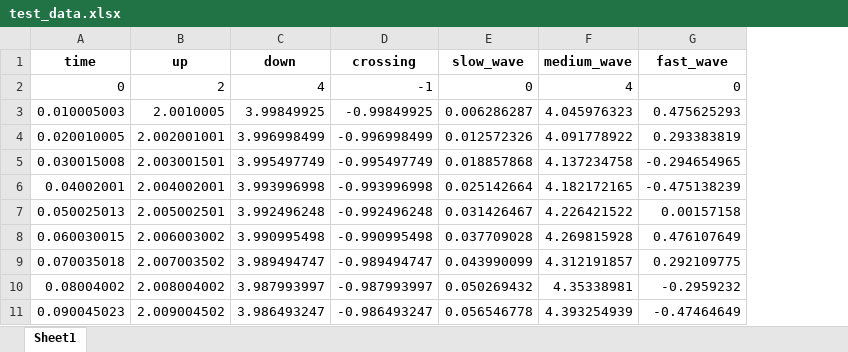
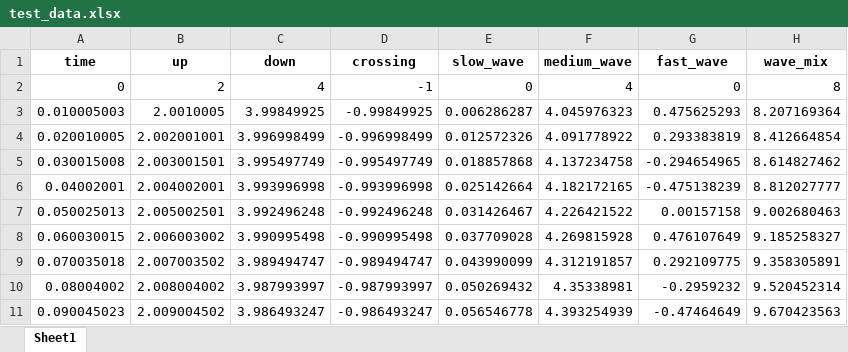
Before and after one commit to HosseinSharifii/PyCMLutilities, an Excel workbook: demos/demos_plots/demos_multi_panel/data/test_data.xlsx, sheet Sheet1, drawn as a sheet; only a part is shown; values as stored, in another font and other column widths than the file's, no borders; the diff names each change by its address in the sheet, - before the commit and + after, or states it on an @@ line.

```diff
--- a/demos/demos_plots/demos_multi_panel/data/test_data.xlsx (sheet Sheet1)
+++ b/demos/demos_plots/demos_multi_panel/data/test_data.xlsx (sheet Sheet1)
+column H (wave_mix), rows 2-11: 8 | 8.207169364 | 8.412664854 | 8.614827462 | 8.812027777 | 9.002680463 | 9.185258327 | 9.358305891 | 9.520452314 | 9.670423563
```
Also changed, not shown: 7 other files.
